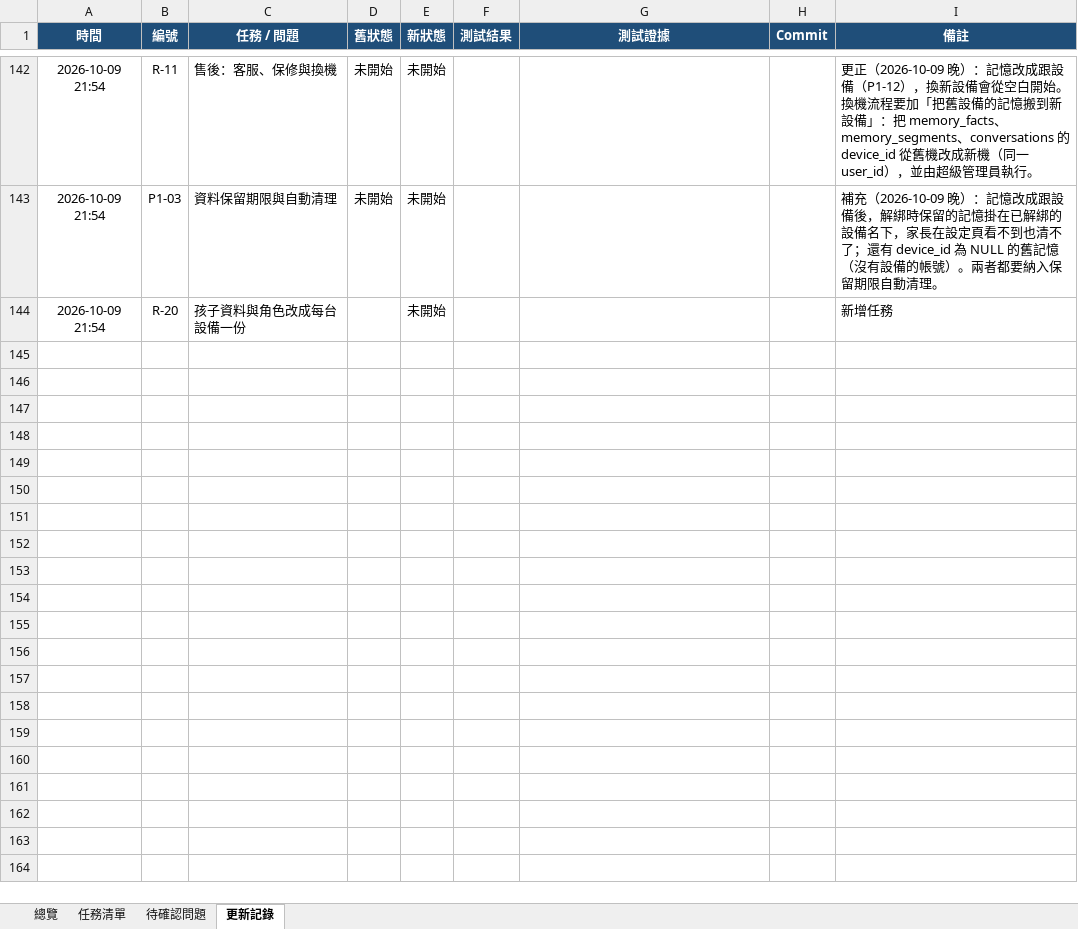
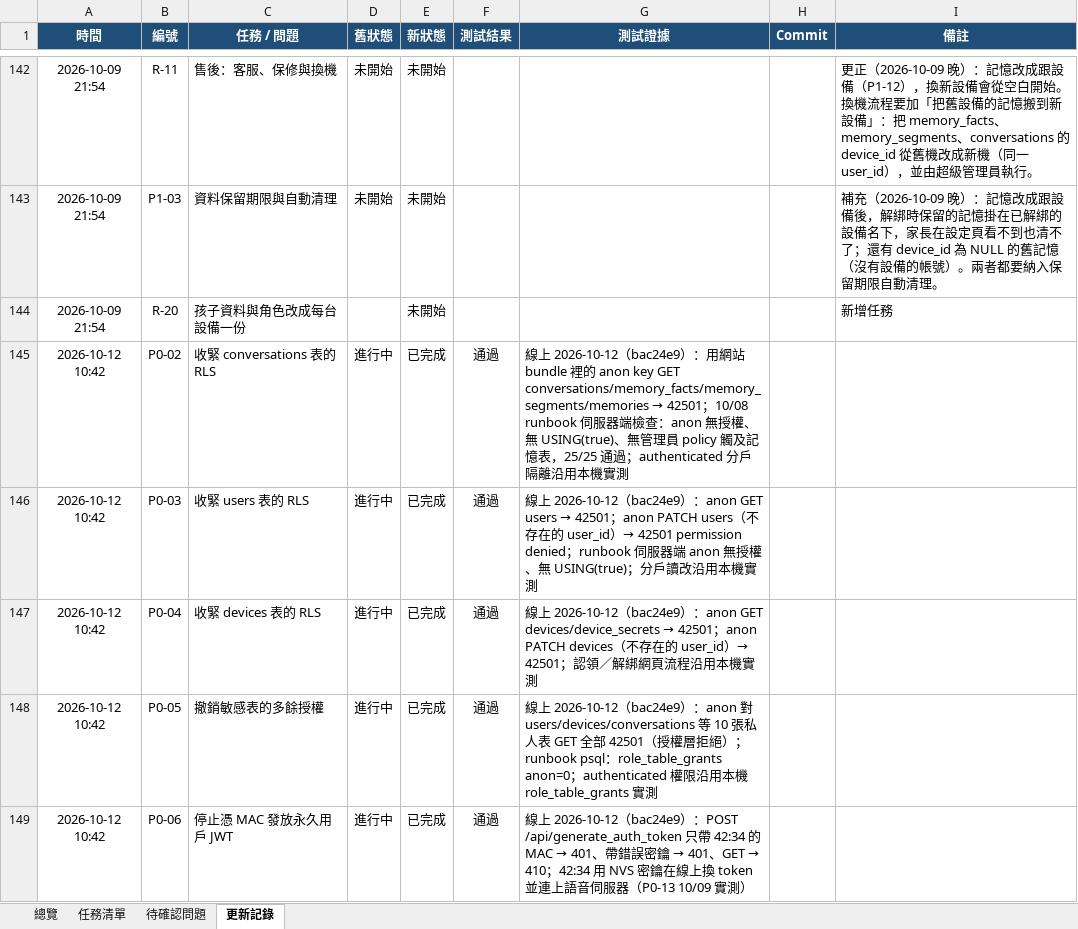
Before and after one commit to jackylee-cpu/ElatoAI, an Excel workbook: docs/production-readiness.xlsx, sheet 更新記錄, drawn as a sheet; only a part is shown, gaps mark what is left out; values as stored, in another font and other column widths than the file's, no borders; the diff covers the shown part only; the diff names each change by its address in the sheet, - before the commit and + after, or states it on an @@ line.

```diff
--- a/docs/production-readiness.xlsx (sheet 更新記錄)
+++ b/docs/production-readiness.xlsx (sheet 更新記錄)
+row 145: 2026-10-12 10:42 | P0-02 | 收緊 conversations 表的 RLS | 進行中 | 已完成 | 通過 | 線上 2026-10-12（bac24e9）：用網站 bundle 裡的 anon key GET conversations/memory_facts/memory_segments/memories → 42501；10/08 runbook 伺服器端檢查：anon 無授權、無 USING(true)、無管理員 policy 觸及記憶表，25/25 通過；authenticated 分戶隔離沿用本機實測
+row 146: 2026-10-12 10:42 | P0-03 | 收緊 users 表的 RLS | 進行中 | 已完成 | 通過 | 線上 2026-10-12（bac24e9）：anon GET users → 42501；anon PATCH users（不存在的 user_id）→ 42501 permission denied；runbook 伺服器端 anon 無授權、無 USING(true)；分戶讀改沿用本機實測
+row 147: 2026-10-12 10:42 | P0-04 | 收緊 devices 表的 RLS | 進行中 | 已完成 | 通過 | 線上 2026-10-12（bac24e9）：anon GET devices/device_secrets → 42501；anon PATCH devices（不存在的 user_id）→ 42501；認領／解綁網頁流程沿用本機實測
+row 148: 2026-10-12 10:42 | P0-05 | 撤銷敏感表的多餘授權 | 進行中 | 已完成 | 通過 | 線上 2026-10-12（bac24e9）：anon 對 users/devices/conversations 等 10 張私人表 GET 全部 42501（授權層拒絕）；runbook psql：role_table_grants anon=0；authenticated 權限沿用本機 role_table_grants 實測
+row 149: 2026-10-12 10:42 | P0-06 | 停止憑 MAC 發放永久用戶 JWT | 進行中 | 已完成 | 通過 | 線上 2026-10-12（bac24e9）：POST /api/generate_auth_token 只帶 42:34 的 MAC → 401、帶錯誤密鑰 → 401、GET → 410；42:34 用 NVS 密鑰在線上換 token 並連上語音伺服器（P0-13 10/09 實測）
```
Also changed, not shown: 74 added rows elsewhere in this sheet, sheet 任務清單, sheet 總覽, sheet 待確認問題.
